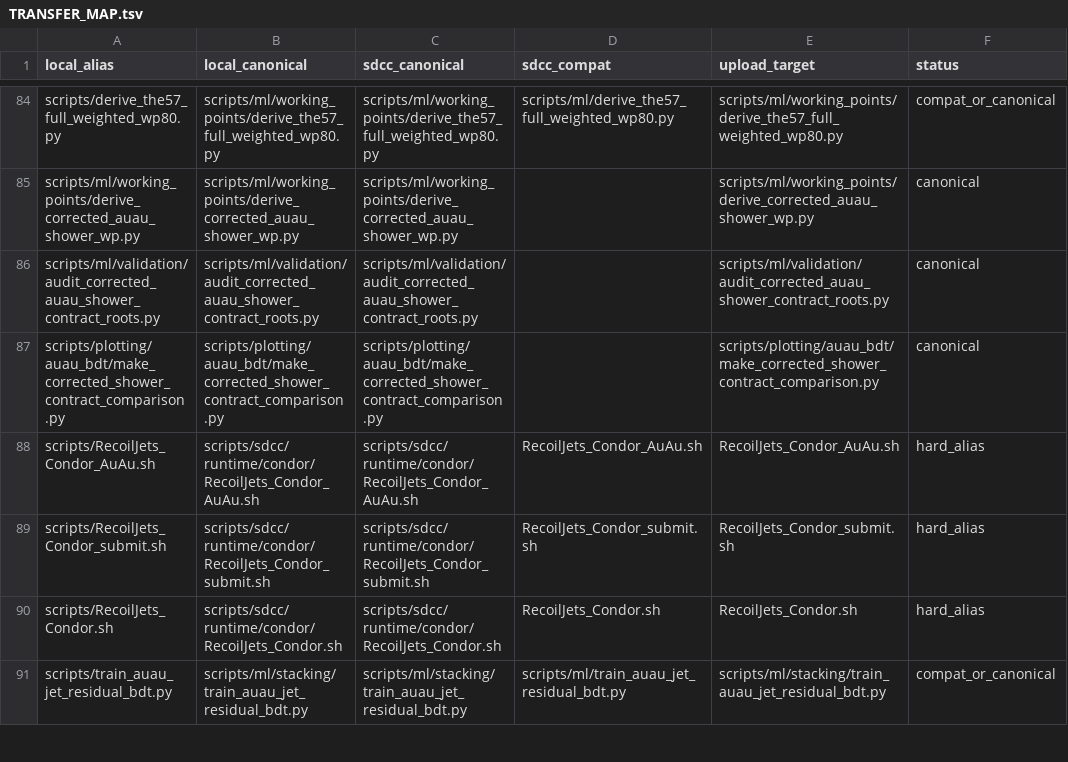
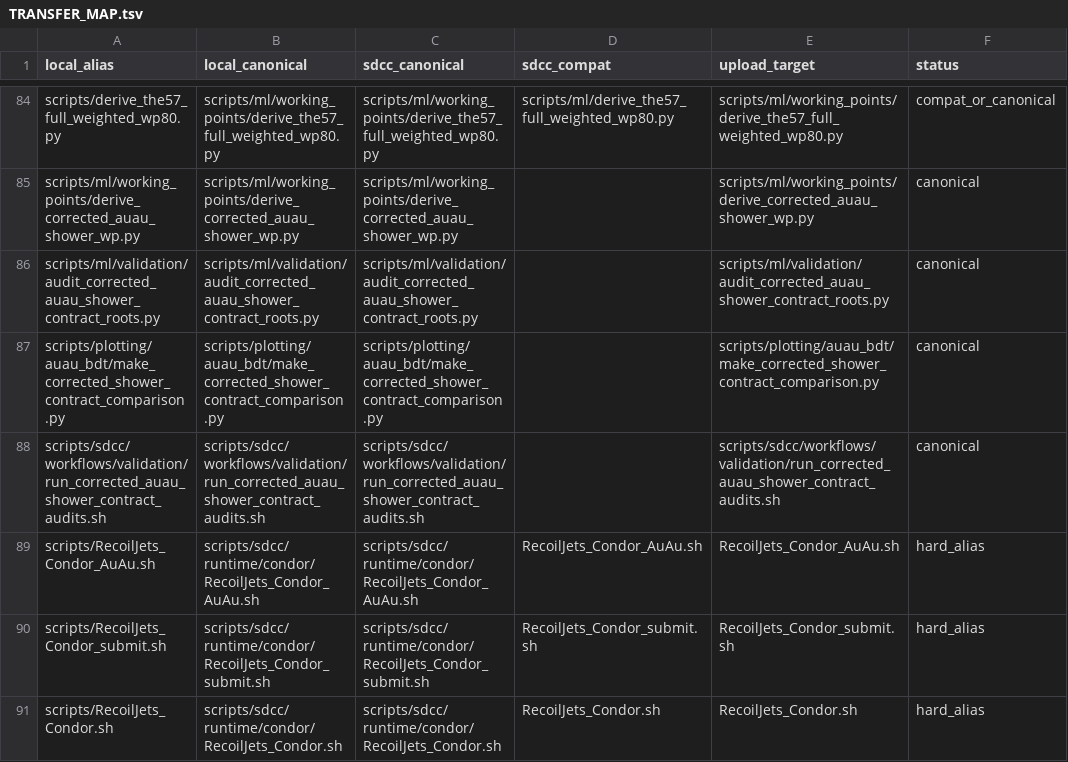
Before and after one commit to JustinBen0131/isolatedPhotonsAndRecoilJets, a TSV file: scripts/sdcc/TRANSFER_MAP.tsv, drawn as a sheet; only a part is shown, gaps mark what is left out; the shorter side is filled out with more unchanged rows.

Commit message:
THE-105 add bounded corrected extraction audit runner

```diff
--- a/scripts/sdcc/TRANSFER_MAP.tsv
+++ b/scripts/sdcc/TRANSFER_MAP.tsv
@@ -87,2 +87,3 @@ scripts/ml/validation/audit_corrected_auau_shower_contract_roots.py	scripts/ml/v
 scripts/plotting/auau_bdt/make_corrected_shower_contract_comparison.py	scripts/plotting/auau_bdt/make_corrected_shower_contract_comparison.py	scripts/plotting/auau_bdt/make_corrected_shower_contract_comparison.py		scripts/plotting/auau_bdt/make_corrected_shower_contract_comparison.py	canonical
+scripts/sdcc/workflows/validation/run_corrected_auau_shower_contract_audits.sh	scripts/sdcc/workflows/validation/run_corrected_auau_shower_contract_audits.sh	scripts/sdcc/workflows/validation/run_corrected_auau_shower_contract_audits.sh		scripts/sdcc/workflows/validation/run_corrected_auau_shower_contract_audits.sh	canonical
 scripts/RecoilJets_Condor_AuAu.sh	scripts/sdcc/runtime/condor/RecoilJets_Condor_AuAu.sh	scripts/sdcc/runtime/condor/RecoilJets_Condor_AuAu.sh	RecoilJets_Condor_AuAu.sh	RecoilJets_Condor_AuAu.sh	hard_alias
```
Also changed, not shown: 2 other files.
